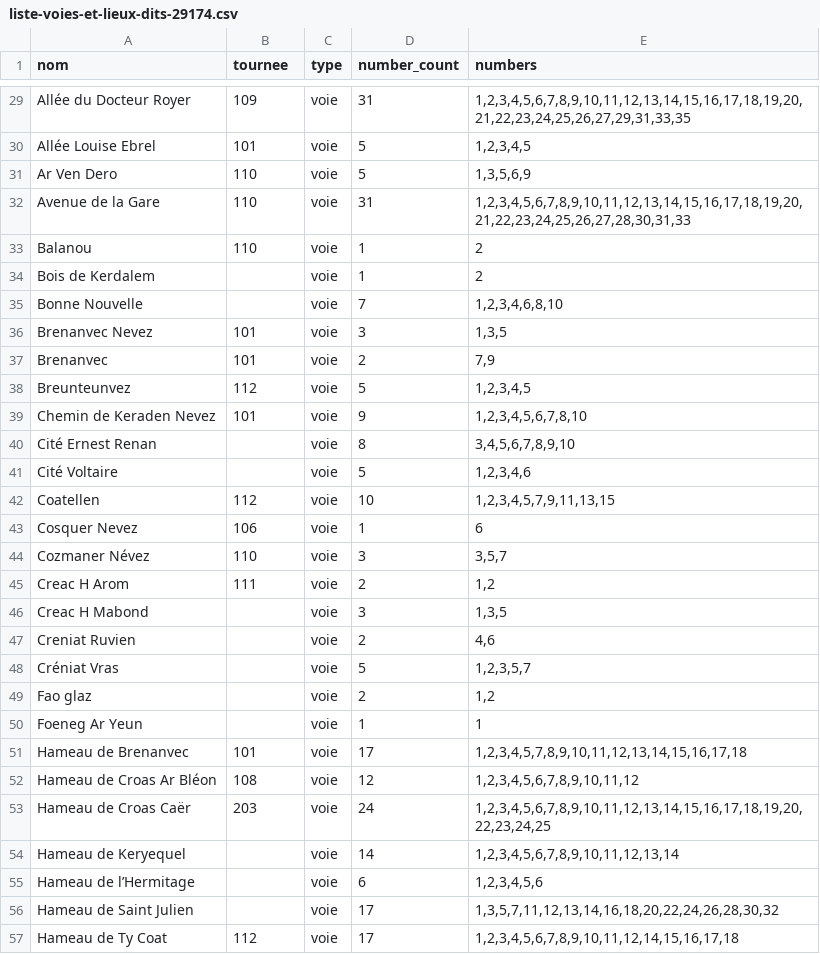
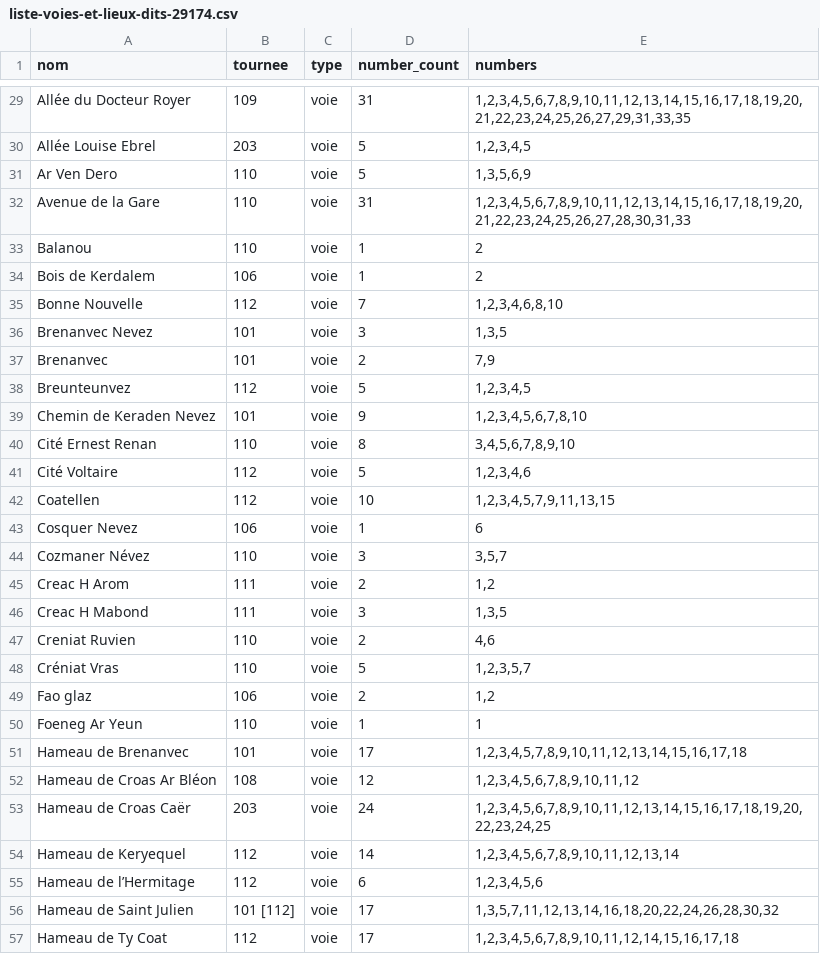
Before and after one commit to j0hnsm1th-718/data, a CSV file: liste-voies-et-lieux-dits-29174.csv, drawn as a sheet; only a part is shown, gaps mark what is left out; the diff covers the shown part only; the diff names each change by its address in the sheet, - before the commit and + after, or states it on an @@ line.

```diff
--- a/liste-voies-et-lieux-dits-29174.csv
+++ b/liste-voies-et-lieux-dits-29174.csv
-B30 (tournee): 101
+B30 (tournee): 203
-B34 (tournee): (empty)
+B34 (tournee): 106
-B35 (tournee): (empty)
+B35 (tournee): 112
-B40 (tournee): (empty)
+B40 (tournee): 110
-B41 (tournee): (empty)
+B41 (tournee): 112
-B46 (tournee): (empty)
+B46 (tournee): 111
-B47:B48 (tournee): (empty)
+B47:B48 (tournee): 110
-B49 (tournee): (empty)
+B49 (tournee): 106
-B50 (tournee): (empty)
+B50 (tournee): 110
-B54:B55 (tournee): (empty)
+B54:B55 (tournee): 112
-B56 (tournee): (empty)
+B56 (tournee): 101 [112]
```
Also changed, not shown: 1 added row, 1 moved row and 123 edited cells elsewhere in this file.
